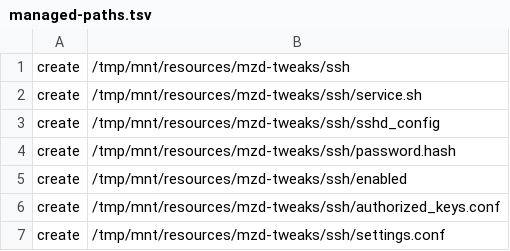
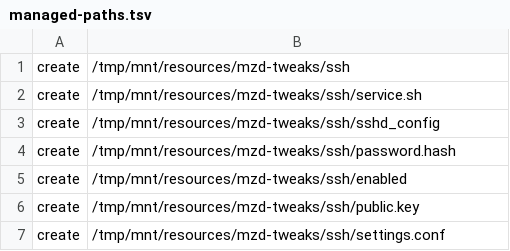
Before and after one commit to ScorpAL/mzd-v74-tweaks, a TSV file: usb/tweaks/ssh/managed-paths.tsv, drawn as a sheet.

Commit message:
Fix SSH public.key imports and verify key authentication on CMU

```diff
--- a/usb/tweaks/ssh/managed-paths.tsv
+++ b/usb/tweaks/ssh/managed-paths.tsv
@@ -5,3 +5,3 @@ create	/tmp/mnt/resources/mzd-tweaks/ssh/password.hash
 create	/tmp/mnt/resources/mzd-tweaks/ssh/enabled
-create	/tmp/mnt/resources/mzd-tweaks/ssh/authorized_keys.conf
+create	/tmp/mnt/resources/mzd-tweaks/ssh/public.key
 create	/tmp/mnt/resources/mzd-tweaks/ssh/settings.conf
```
Also changed, not shown: 18 other files.
